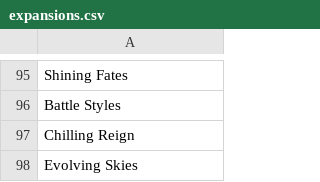
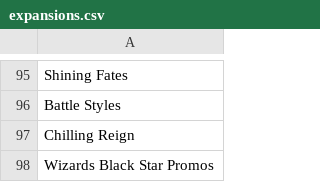
Before and after one commit to NeuroBio/pokemon-card-database, a CSV file: src/api_caller/expansions.csv, drawn as a sheet; only a part is shown, gaps mark what is left out.

Commit message:
correct for promos

```diff
--- a/src/api_caller/expansions.csv
+++ b/src/api_caller/expansions.csv
@@ -97,2 +97,2 @@ Battle Styles
 Chilling Reign
-Evolving Skies
+Wizards Black Star Promos
```
Also changed, not shown: 1 other file.
